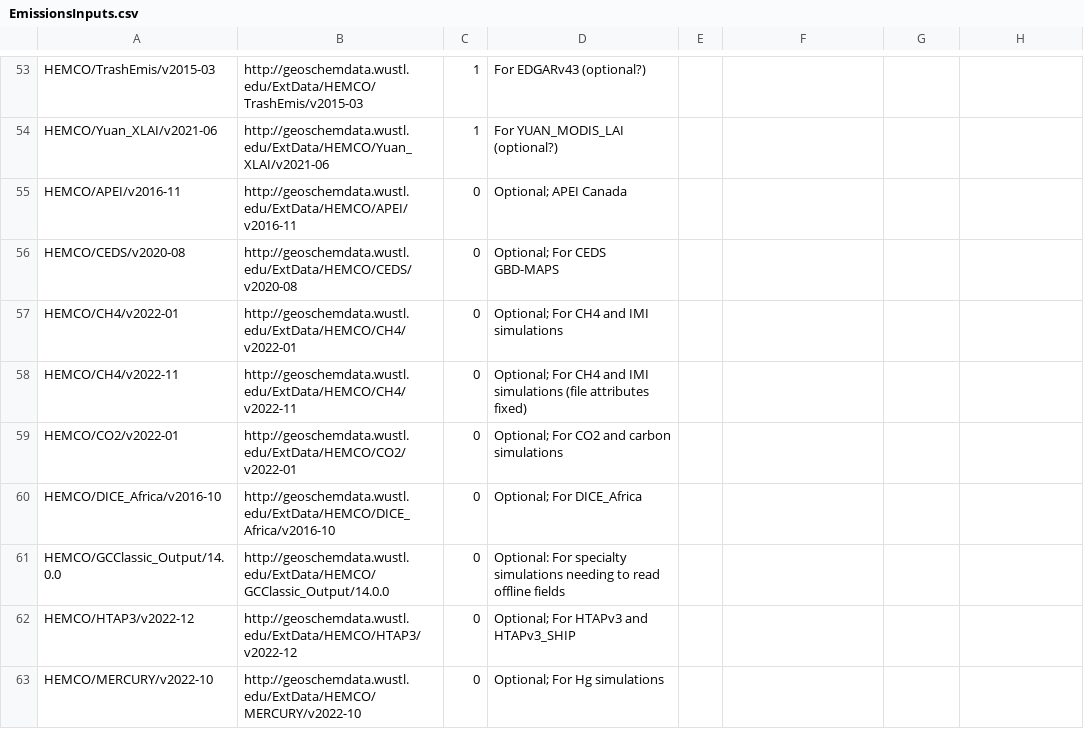
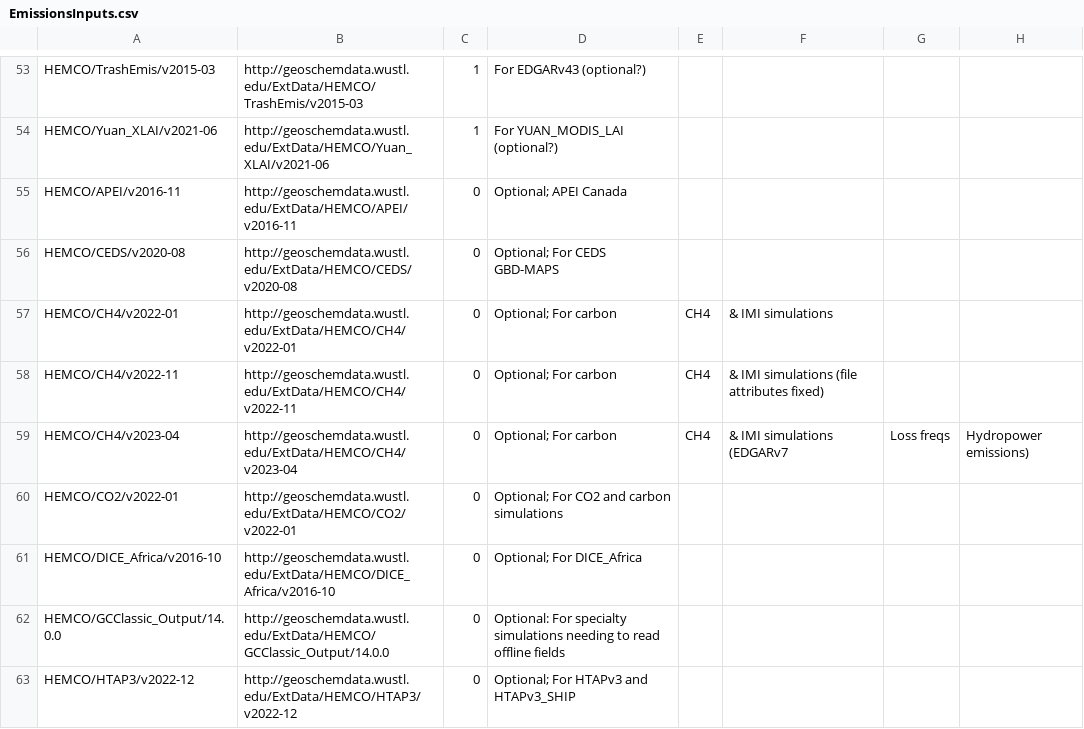
Before and after one commit to geoschem/input-data-catalogs, a CSV file: EmissionsInputs.csv, drawn as a sheet; only a part is shown, gaps mark what is left out; the shorter side is filled out with more unchanged rows.

Commit message:
Add optional HEMCO/CH4/v2023-04 directory
EmissionInputs.csv
- Add the HEMCO/CH4/v2023-04 optional download spec,
  which contains EDGARv7, Updated CH4 loss frequencies,
  and CH4 emissions from hydropower plants

Signed-off-by: Bob Yantosca <yantosca@seas.harvard.edu>

```diff
--- a/EmissionsInputs.csv
+++ b/EmissionsInputs.csv
@@ -56,4 +56,5 @@ HEMCO/APEI/v2016-11,http://geoschemdata.wustl.edu/ExtData/HEMCO/APEI/v2016-11,0,
 HEMCO/CEDS/v2020-08,http://geoschemdata.wustl.edu/ExtData/HEMCO/CEDS/v2020-08,0,Optional; For CEDS GBD-MAPS
-HEMCO/CH4/v2022-01,http://geoschemdata.wustl.edu/ExtData/HEMCO/CH4/v2022-01,0,Optional; For CH4 and IMI simulations
-HEMCO/CH4/v2022-11,http://geoschemdata.wustl.edu/ExtData/HEMCO/CH4/v2022-11,0,Optional; For CH4 and IMI simulations (file attributes fixed)
+HEMCO/CH4/v2022-01,http://geoschemdata.wustl.edu/ExtData/HEMCO/CH4/v2022-01,0,Optional; For carbon, CH4, & IMI simulations
+HEMCO/CH4/v2022-11,http://geoschemdata.wustl.edu/ExtData/HEMCO/CH4/v2022-11,0,Optional; For carbon, CH4, & IMI simulations (file attributes fixed)
+HEMCO/CH4/v2023-04,http://geoschemdata.wustl.edu/ExtData/HEMCO/CH4/v2023-04,0,Optional; For carbon, CH4, & IMI simulations (EDGARv7, Loss freqs, Hydropower emissions)
 HEMCO/CO2/v2022-01,http://geoschemdata.wustl.edu/ExtData/HEMCO/CO2/v2022-01,0,Optional; For CO2 and carbon simulations
```
